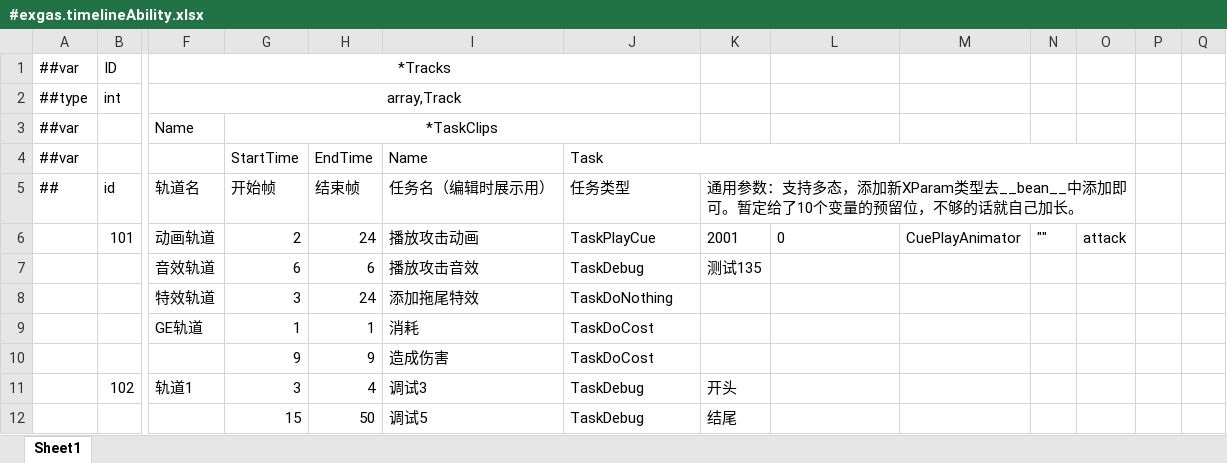
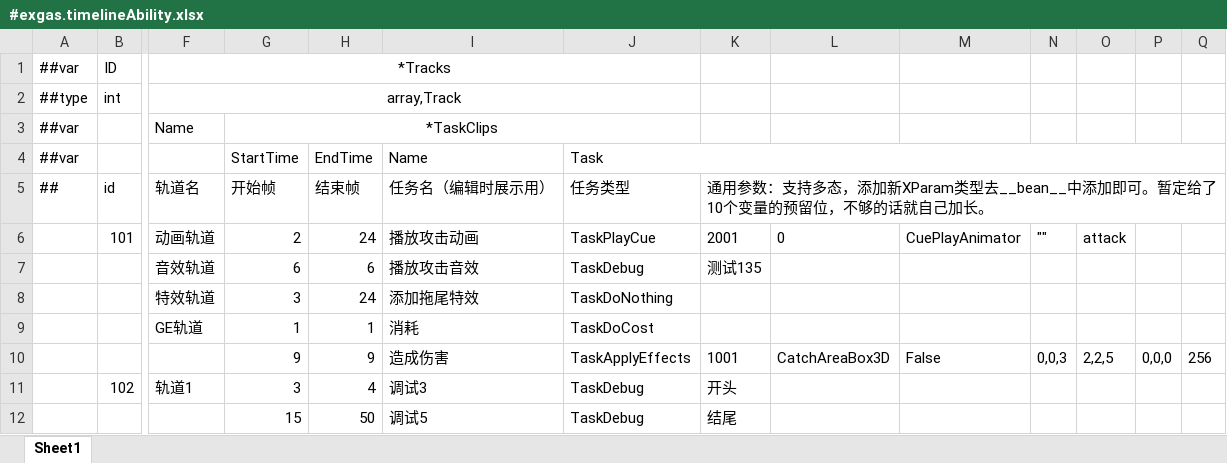
Before and after one commit to No78Vino/gameplay-ability-system-for-unity, an Excel workbook: EX_GAS_Config/ProjectConfigTable/exgas_config/Datas/#exgas.timelineAbility.xlsx, sheet Sheet1, drawn as a sheet; only a part is shown, gaps mark what is left out; values as stored, in another font and other column widths than the file's, no borders; removed rows and columns are numbered as before the commit, all else as after; rows hold the shown columns only; the diff names each change by its address in the sheet, - before the commit and + after, or states it on an @@ line.

```diff
--- a/EX_GAS_Config/ProjectConfigTable/exgas_config/Datas/#exgas.timelineAbility.xlsx (sheet Sheet1)
+++ b/EX_GAS_Config/ProjectConfigTable/exgas_config/Datas/#exgas.timelineAbility.xlsx (sheet Sheet1)
-J4:O4 merged
+J4:Q4 merged
-K5:O5 merged
+K5:Q5 merged
-row 10:  |  |  | 9 | 9 | 造成伤害 | TaskDoCost
+row 10:  |  |  | 9 | 9 | 造成伤害 | TaskApplyEffects | 1001 | CatchAreaBox3D | False | 0,0,3 | 2,2,5 | 0,0,0 | 256
```
Also changed, not shown: 9 other files.
